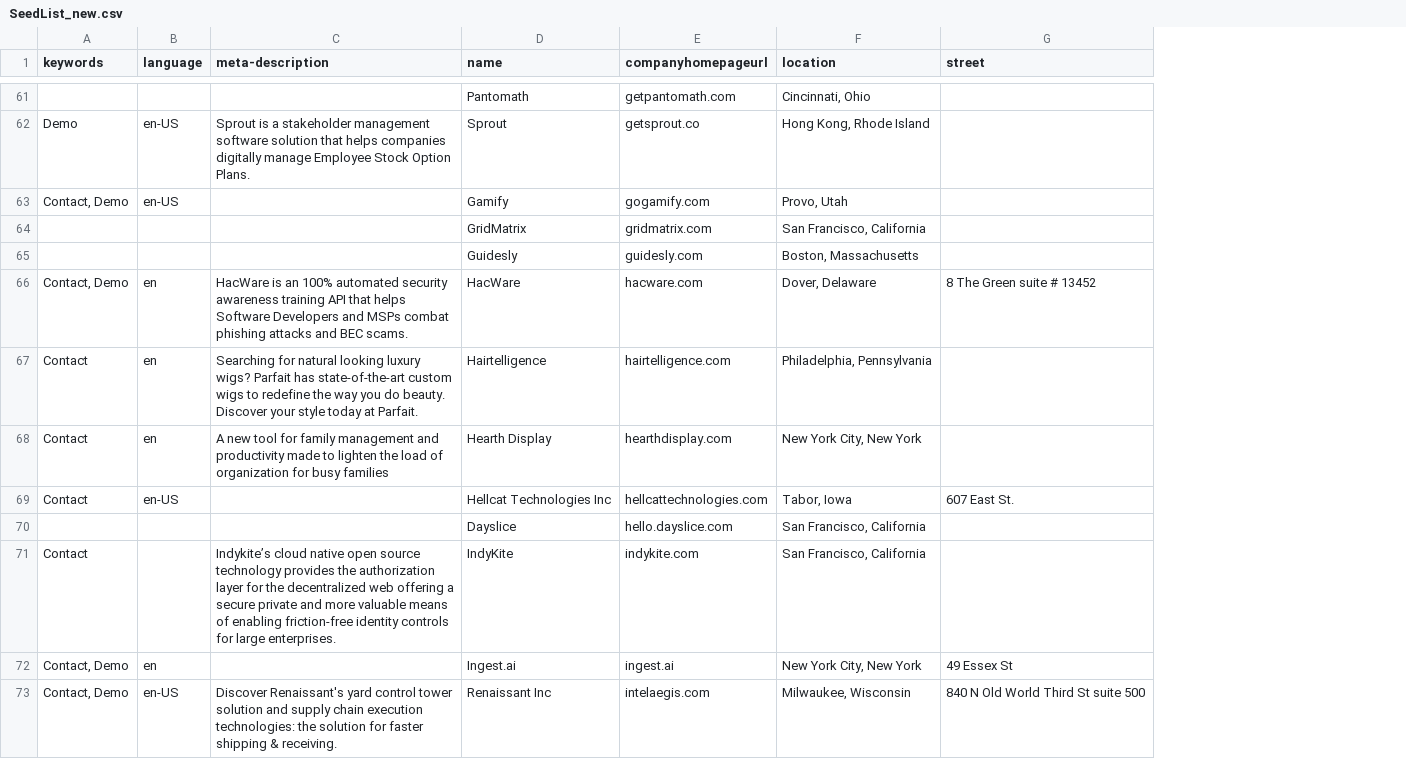
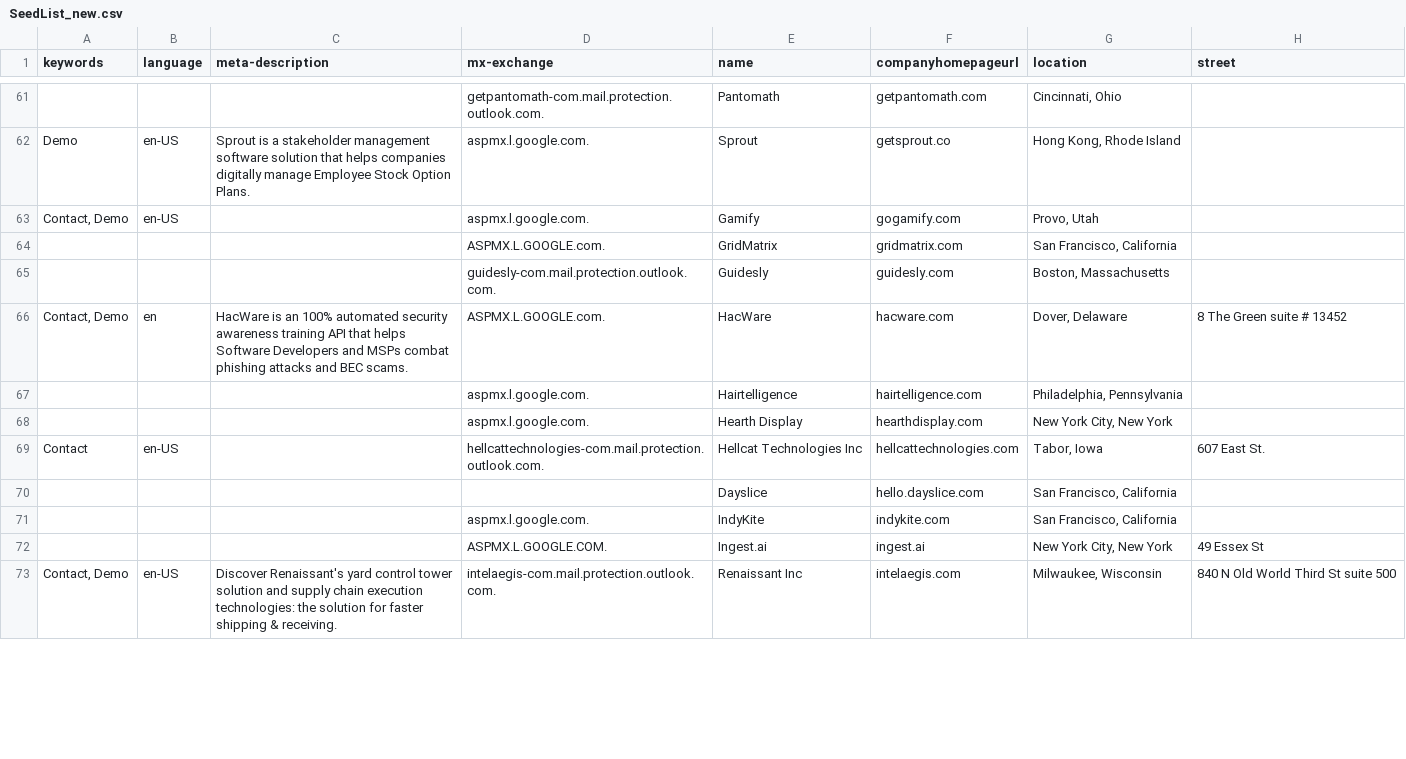
Before and after one commit to ShivrajY/KeywordCheckerLib, a CSV file: SeedList_new.csv, drawn as a sheet; only a part is shown, gaps mark what is left out; the diff covers the shown part only; the diff names each change by its address in the sheet, - before the commit and + after, or states it on an @@ line.

```diff
--- a/SeedList_new.csv
+++ b/SeedList_new.csv
+column D (mx-exchange), rows 61-73: getpantomath-com.mail.protection.outlook.com. | aspmx.l.google.com. | aspmx.l.google.com. | ASPMX.L.GOOGLE.com. | guidesly-com.mail.protection.outlook.com. | ASPMX.L.GOOGLE.com. | aspmx.l.google.com. | aspmx.l.google.com. | hellcattechnologies-com.mail.protection.outlook.com. |  | aspmx.l.google.com. | ASPMX.L.GOOGLE.COM. | intelaegis-com.mail.protection.outlook.com.
-A67:A68 (keywords): Contact
+A67:A68 (keywords): (empty)
-B67:B68 (language): en
+B67:B68 (language): (empty)
-C67 (meta-description): Searching for natural looking luxury wigs? Parfait has state-of-the-art custom wigs to redefine the way you do beauty. Discover your style today at Parfait.
+C67 (meta-description): (empty)
-C68 (meta-description): A new tool for family management and productivity made to lighten the load of organization for busy families
+C68 (meta-description): (empty)
-A71 (keywords): Contact
+A71 (keywords): (empty)
-C71 (meta-description): Indykite’s cloud native open source technology provides the authorization layer for the decentralized web offering a secure private and more valuable means of enabling friction-free identity controls for large enterprises.
+C71 (meta-description): (empty)
-A72 (keywords): Contact, Demo
+A72 (keywords): (empty)
-B72 (language): en
+B72 (language): (empty)
```
Also changed, not shown: 143 edited cells elsewhere in this file, 1 other file.
